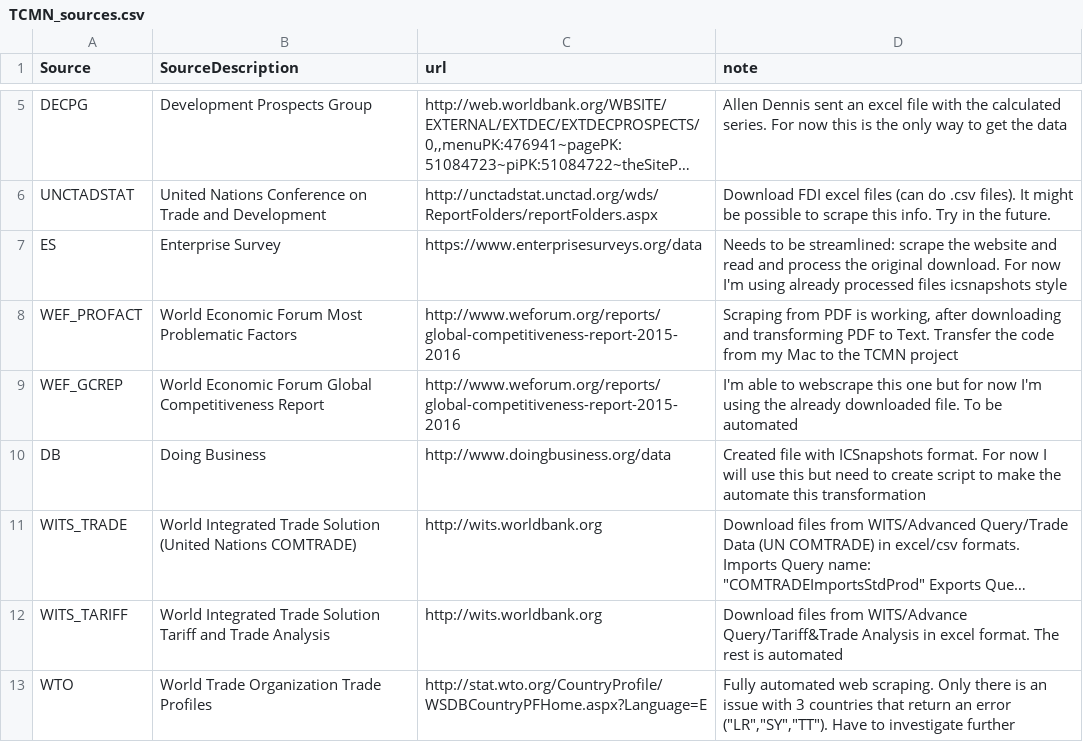
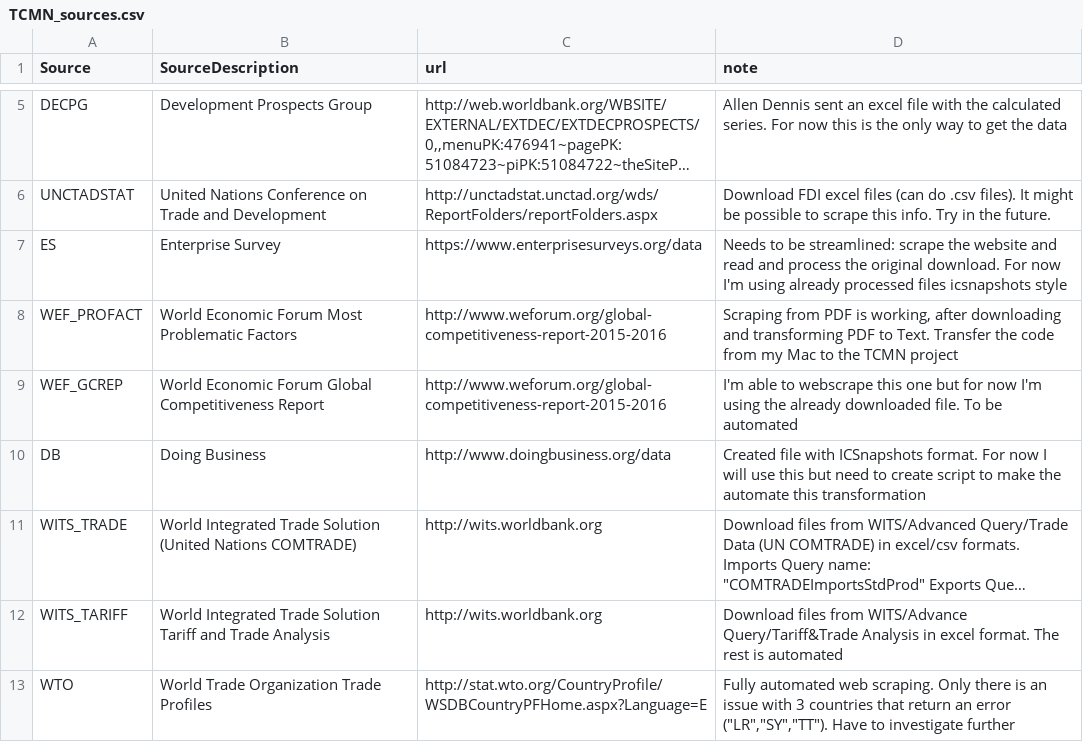
Before and after one commit to asRodelgo/shinyTCMN, a CSV file: data/TCMN_sources.csv, drawn as a sheet; only a part is shown, gaps mark what is left out; long unchanged cells end in ….

```diff
--- a/data/TCMN_sources.csv
+++ b/data/TCMN_sources.csv
@@ -7,4 +7,4 @@ UNCTADSTAT,United Nations Conference on Trade and Development,http://unctadstat.
 ES,Enterprise Survey,https://www.enterprisesurveys.org/data,Needs to be streamlined: scrape the website and read and process the original download. For now I'm using already processed files icsnapshots style
-WEF_PROFACT,World Economic Forum Most Problematic Factors,http://www.weforum.org/reports/global-competitiveness-report-2015-2016,"Scraping from PDF is working, after downloading and transforming PDF to Text. Transfer the code from my Mac to the TCMN project"
-WEF_GCREP,World Economic Forum Global Competitiveness Report,http://www.weforum.org/reports/global-competitiveness-report-2015-2016,I'm able to webscrape this one but for now I'm using the already downloaded file. To be automated
+WEF_PROFACT,World Economic Forum Most Problematic Factors,http://www.weforum.org/global-competitiveness-report-2015-2016,"Scraping from PDF is working, after downloading and transforming PDF to Text. Transfer the code from my Mac to the TCMN project"
+WEF_GCREP,World Economic Forum Global Competitiveness Report,http://www.weforum.org/global-competitiveness-report-2015-2016,I'm able to webscrape this one but for now I'm using the already downloaded file. To be automated
 DB,Doing Business,http://www.doingbusiness.org/data,Created file with ICSnapshots format. For now I will use this but need to create script to make the automate this transformation
```
Also changed, not shown: 5 other files.
